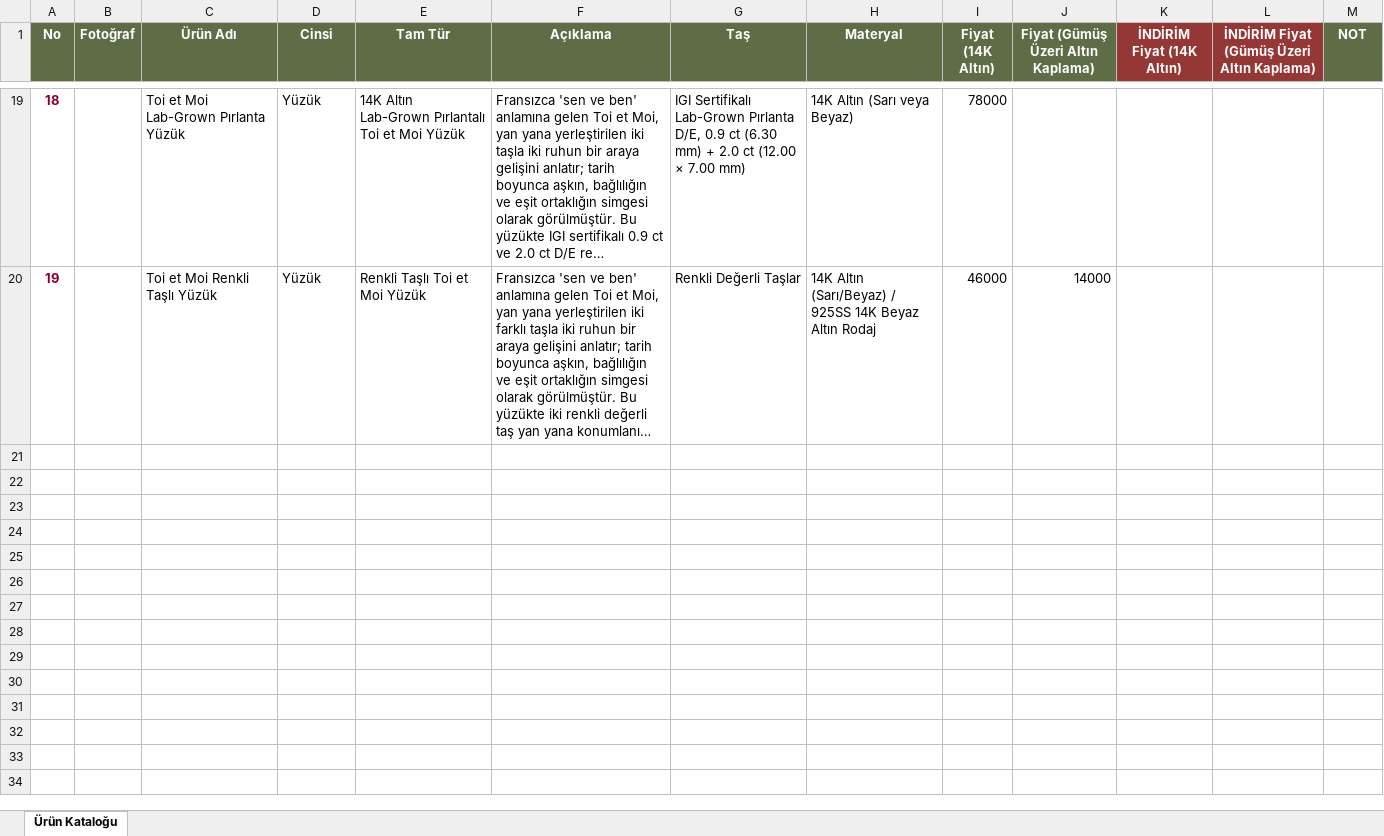
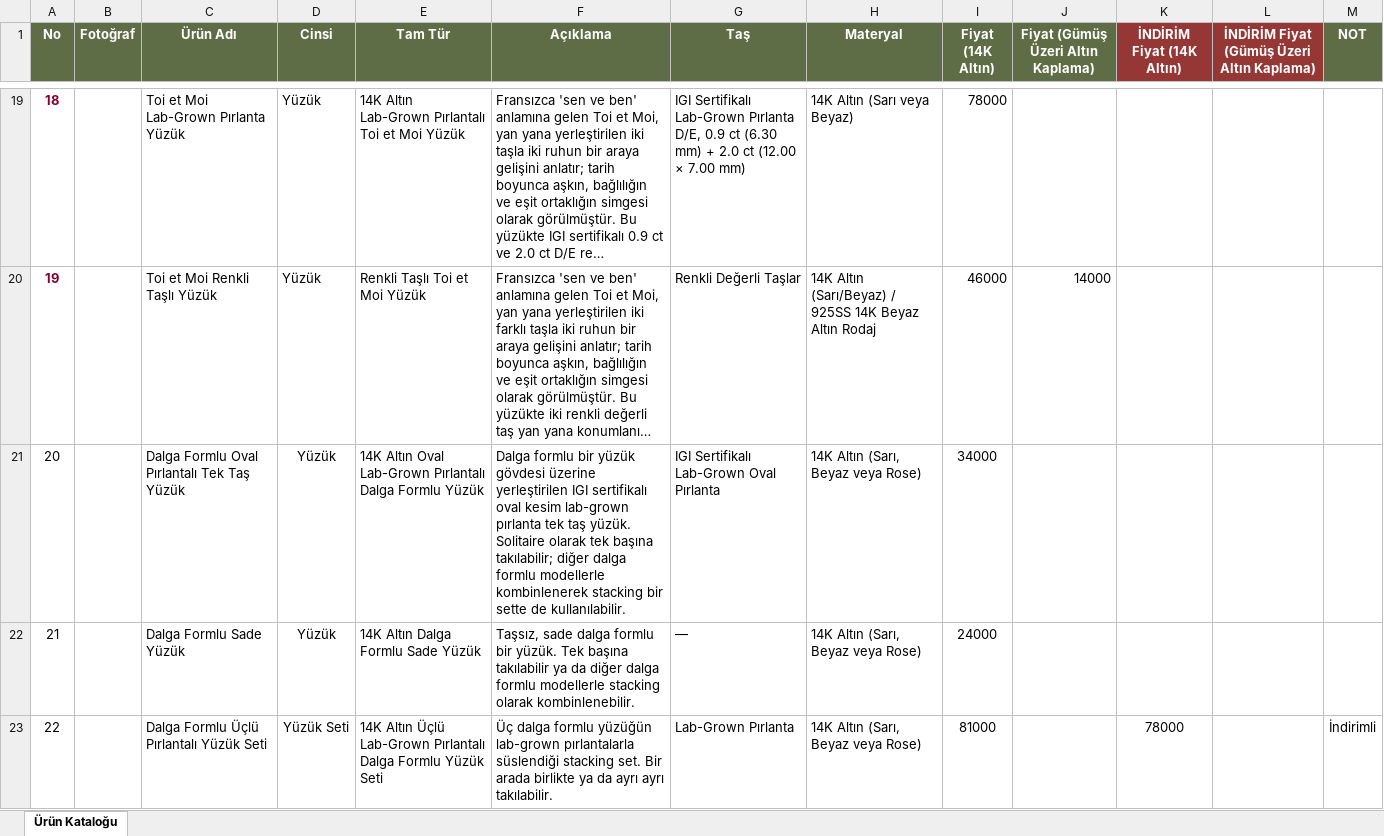
Before and after one commit to kucukoglue/Rosary, an Excel workbook: rosary-urun-katalogu.xlsx, sheet Ürün Kataloğu, drawn as a sheet; only a part is shown, gaps mark what is left out; long unchanged cells end in …; values as stored, in another font and other column widths than the file's, no borders; charts and pictures not drawn; the diff covers the shown part only; the diff names each change by its address in the sheet, - before the commit and + after, or states it on an @@ line.

```diff
--- a/rosary-urun-katalogu.xlsx (sheet Ürün Kataloğu)
+++ b/rosary-urun-katalogu.xlsx (sheet Ürün Kataloğu)
+row 21: 20 |  | Dalga Formlu Oval Pırlantalı Tek Taş Yüzük | Yüzük | 14K Altın Oval Lab-Grown Pırlantalı Dalga Formlu Yüzük | Dalga formlu bir yüzük gövdesi üzerine yerleştirilen IGI sertifikalı oval kesim lab-grown pırlanta tek taş yüzük. Solitaire olarak tek başına takılabilir; diğer dalga formlu modellerle kombinlenerek stacking bir sette de kullanılabilir. | IGI Sertifikalı Lab-Grown Oval Pırlanta | 14K Altın (Sarı, Beyaz veya Rose) | 34000
+row 22: 21 |  | Dalga Formlu Sade Yüzük | Yüzük | 14K Altın Dalga Formlu Sade Yüzük | Taşsız, sade dalga formlu bir yüzük. Tek başına takılabilir ya da diğer dalga formlu modellerle stacking olarak kombinlenebilir. | — | 14K Altın (Sarı, Beyaz veya Rose) | 24000
+row 23: 22 |  | Dalga Formlu Üçlü Pırlantalı Yüzük Seti | Yüzük Seti | 14K Altın Üçlü Lab-Grown Pırlantalı Dalga Formlu Yüzük Seti | Üç dalga formlu yüzüğün lab-grown pırlantalarla süslendiği stacking set. Bir arada birlikte ya da ayrı ayrı takılabilir. | Lab-Grown Pırlanta | 14K Altın (Sarı, Beyaz veya Rose) | 81000 |  | 78000 |  | İndirimli
```
Also changed, not shown: 2 added rows elsewhere in this sheet, charts or pictures, 5 other files.
